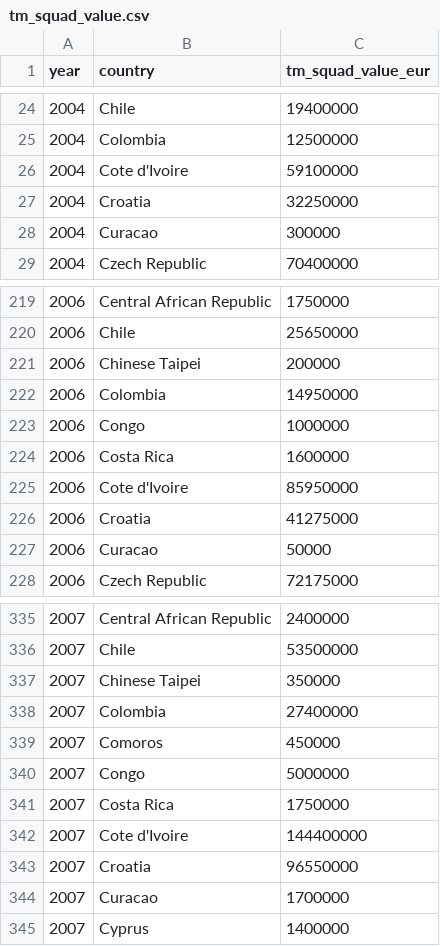
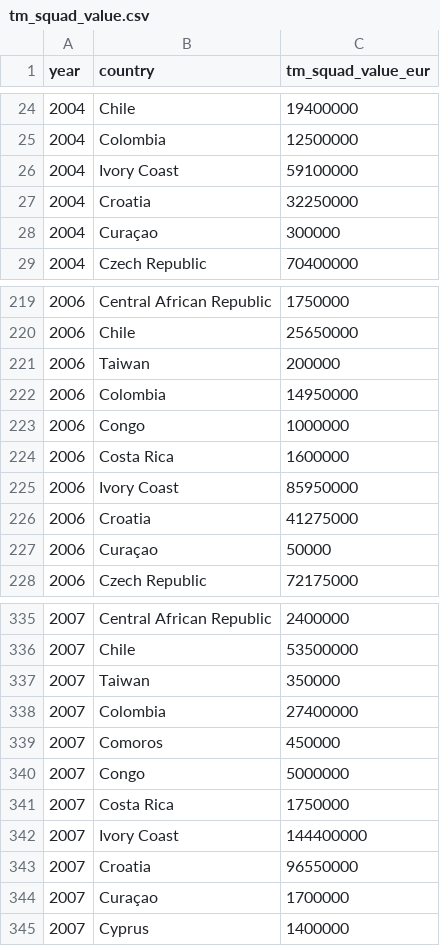
Before and after one commit to Suman-byte8/FIFA_WorldCup2026_Predictor, a CSV file: data/processed/tm_squad_value.csv, drawn as a sheet; only a part is shown, gaps mark what is left out; the diff covers the shown part only.

```diff
--- a/data/processed/tm_squad_value.csv
+++ b/data/processed/tm_squad_value.csv
@@ -25,5 +25,5 @@ year,country,tm_squad_value_eur
 2004,Colombia,12500000
-2004,Cote d'Ivoire,59100000
+2004,Ivory Coast,59100000
 2004,Croatia,32250000
-2004,Curacao,300000
+2004,Curaçao,300000
 2004,Czech Republic,70400000
@@ -220,3 +220,3 @@ year,country,tm_squad_value_eur
 2006,Chile,25650000
-2006,Chinese Taipei,200000
+2006,Taiwan,200000
 2006,Colombia,14950000
@@ -224,5 +224,5 @@ year,country,tm_squad_value_eur
 2006,Costa Rica,1600000
-2006,Cote d'Ivoire,85950000
+2006,Ivory Coast,85950000
 2006,Croatia,41275000
-2006,Curacao,50000
+2006,Curaçao,50000
 2006,Czech Republic,72175000
@@ -336,3 +336,3 @@ year,country,tm_squad_value_eur
 2007,Chile,53500000
-2007,Chinese Taipei,350000
+2007,Taiwan,350000
 2007,Colombia,27400000
@@ -341,5 +341,5 @@ year,country,tm_squad_value_eur
 2007,Costa Rica,1750000
-2007,Cote d'Ivoire,144400000
+2007,Ivory Coast,144400000
 2007,Croatia,96550000
-2007,Curacao,1700000
+2007,Curaçao,1700000
 2007,Cyprus,1400000
```
Also changed, not shown: 186 edited cells elsewhere in this file, data/processed/ea_squad_strength.csv, 3 other files.
